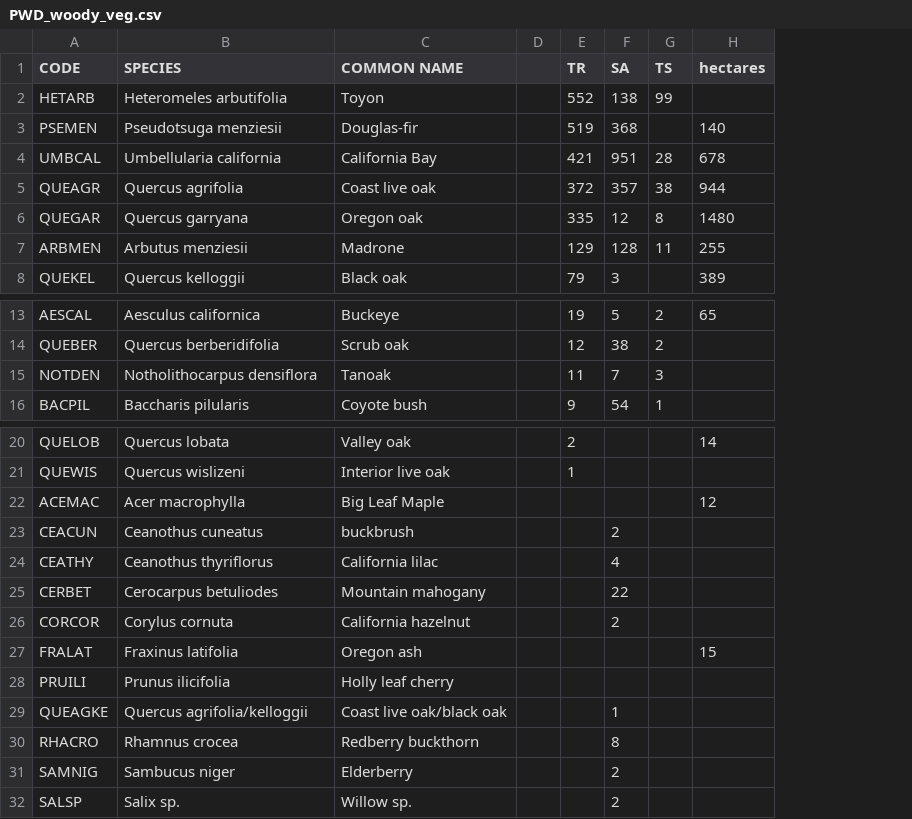
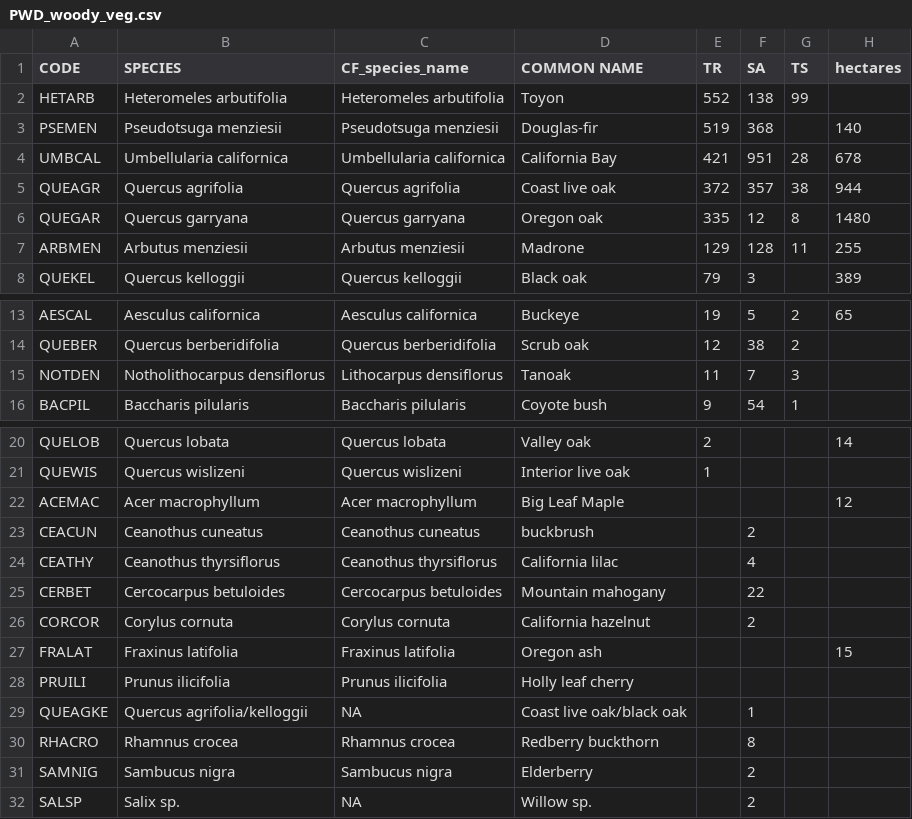
Before and after one commit to Jessvdiaz/trait_database_2020, a CSV file: CalWoodyTraits_2020project/data/species_lists/PWD_woody_veg.csv, drawn as a sheet; only a part is shown, gaps mark what is left out; removed rows and columns are numbered as before the commit, all else as after; the diff names each change by its address in the sheet, - before the commit and + after, or states it on an @@ line.

Commit message:
cleaned up the species list files and the initial merge function to create a master list

```diff
--- a/CalWoodyTraits_2020project/data/species_lists/PWD_woody_veg.csv
+++ b/CalWoodyTraits_2020project/data/species_lists/PWD_woody_veg.csv
+column C (CF_species_name), rows 2-8: Heteromeles arbutifolia | Pseudotsuga menziesii | Umbellularia californica | Quercus agrifolia | Quercus garryana | Arbutus menziesii | Quercus kelloggii; rows 13-16: Aesculus californica | Quercus berberidifolia | Lithocarpus densiflorus | Baccharis pilularis; rows 20-32: Quercus lobata | Quercus wislizeni | Acer macrophyllum | Ceanothus cuneatus | Ceanothus thyrsiflorus | Cercocarpus betuloides | Corylus cornuta | Fraxinus latifolia | Prunus ilicifolia | NA | Rhamnus crocea | Sambucus nigra | NA
-column D, empty
-B4 (SPECIES): Umbellularia california
+B4 (SPECIES): Umbellularia californica
-B15 (SPECIES): Notholithocarpus densiflora
+B15 (SPECIES): Notholithocarpus densiflorus
-B22 (SPECIES): Acer macrophylla
+B22 (SPECIES): Acer macrophyllum
-B24 (SPECIES): Ceanothus thyriflorus
+B24 (SPECIES): Ceanothus thyrsiflorus
-B25 (SPECIES): Cerocarpus betuliodes
+B25 (SPECIES): Cercocarpus betuloides
-B31 (SPECIES): Sambucus niger
+B31 (SPECIES): Sambucus nigra
```
Also changed, not shown: 4 other files.
